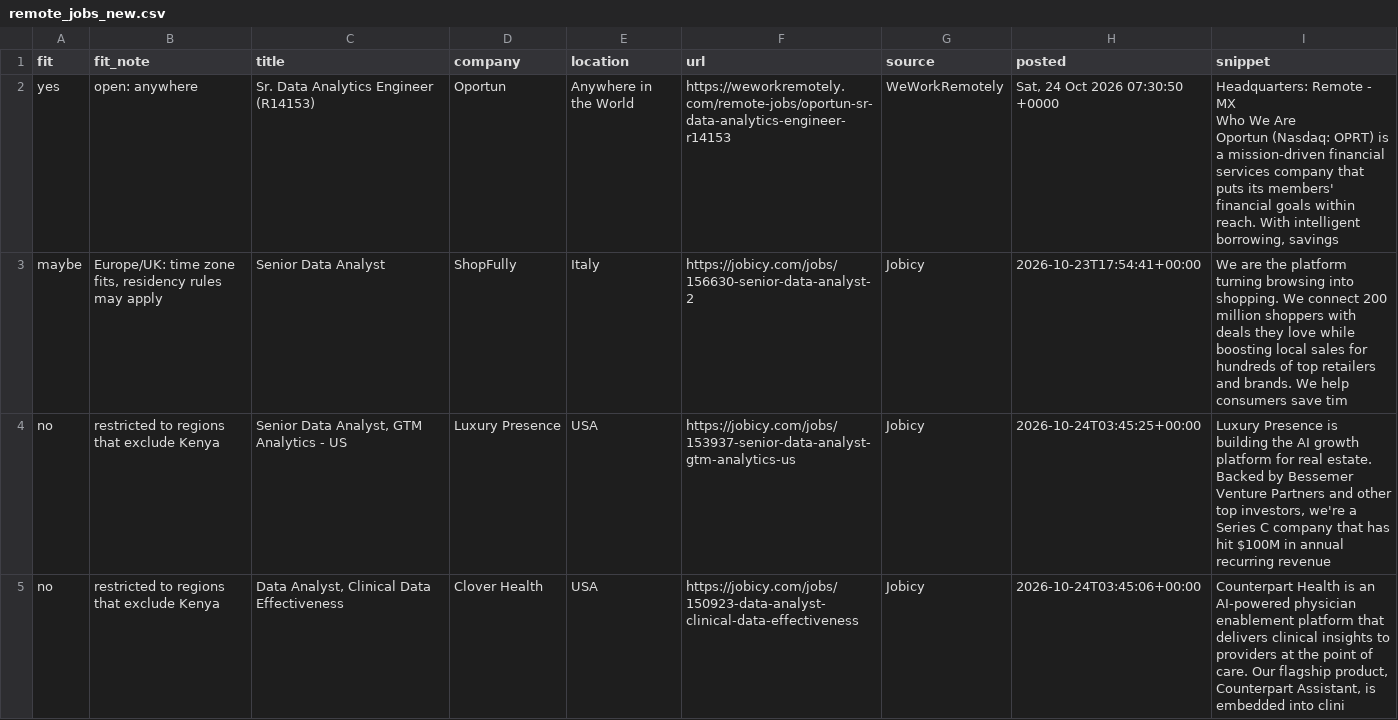
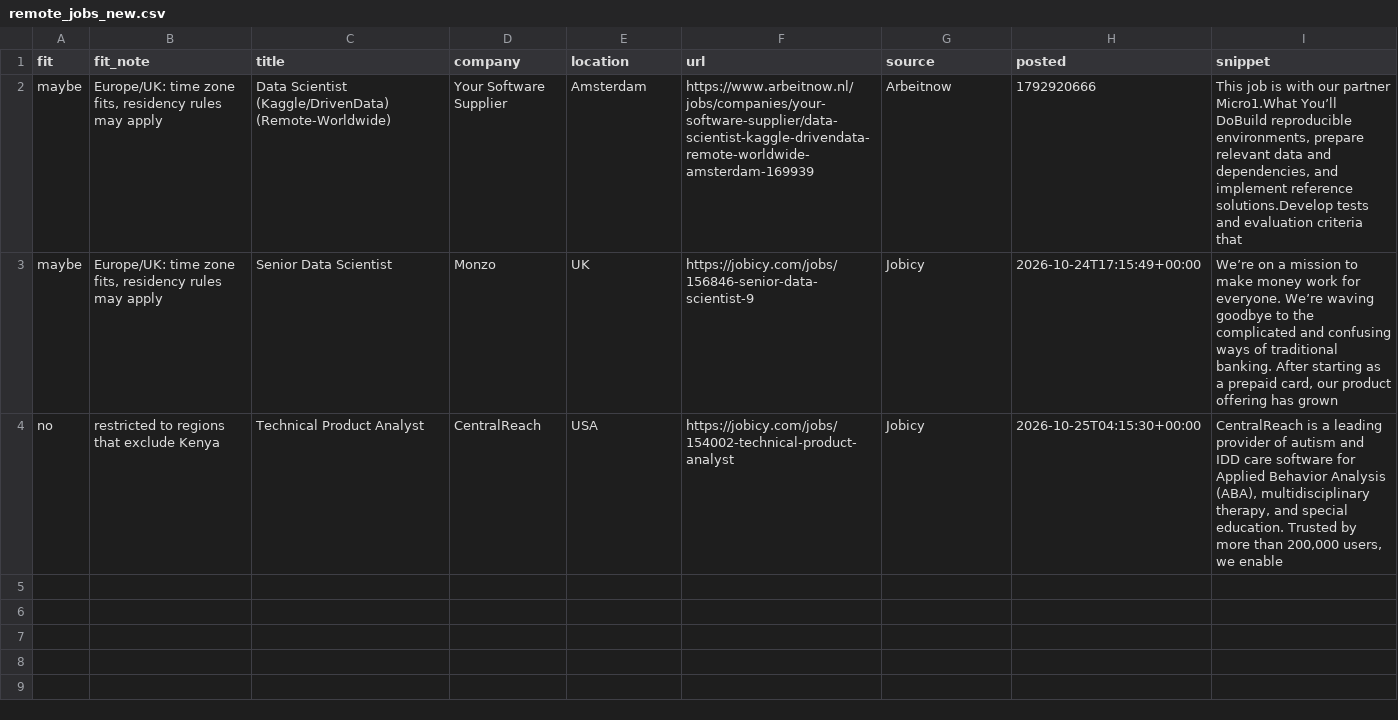
Before and after one commit to Joseph89155/remote-job-scraper, a CSV file: remote_jobs_new.csv, drawn as a sheet.

```diff
--- a/remote_jobs_new.csv
+++ b/remote_jobs_new.csv
@@ -1,10 +1,4 @@
 fit,fit_note,title,company,location,url,source,posted,snippet
-yes,open: anywhere,Sr. Data Analytics Engineer (R14153),Oportun,Anywhere in the World,https://weworkremotely.com/remote-jobs/oportun-sr-data-analytics-engineer-r14153,WeWorkRemotely,"Sat, 24 Oct 2026 07:30:50 +0000","
-  Headquarters: Remote - MX
-
-
-Who We Are
-Oportun (Nasdaq: OPRT) is a mission-driven financial services company that puts its members' financial goals within reach. With intelligent borrowing, savings"
-maybe,"Europe/UK: time zone fits, residency rules may apply",Senior Data Analyst,ShopFully,Italy,https://jobicy.com/jobs/156630-senior-data-analyst-2,Jobicy,2026-10-23T17:54:41+00:00,We are the platform turning browsing into shopping. We connect 200 million shoppers with deals they love while boosting local sales for hundreds of top retailers and brands. We help consumers save tim
-no,restricted to regions that exclude Kenya,"Senior Data Analyst, GTM Analytics - US",Luxury Presence,USA,https://jobicy.com/jobs/153937-senior-data-analyst-gtm-analytics-us,Jobicy,2026-10-24T03:45:25+00:00,"Luxury Presence is building the AI growth platform for real estate. Backed by Bessemer Venture Partners and other top investors, we're a Series C company that has hit $100M in annual recurring revenue"
-no,restricted to regions that exclude Kenya,"Data Analyst, Clinical Data Effectiveness",Clover Health,USA,https://jobicy.com/jobs/150923-data-analyst-clinical-data-effectiveness,Jobicy,2026-10-24T03:45:06+00:00,"Counterpart Health is an AI‑powered physician enablement platform that delivers clinical insights to providers at the point of care. Our flagship product, Counterpart Assistant, is embedded into clini"
+maybe,"Europe/UK: time zone fits, residency rules may apply",Data Scientist (Kaggle/DrivenData) (Remote-Worldwide),Your Software Supplier,Amsterdam,https://www.arbeitnow.nl/jobs/companies/your-software-supplier/data-scientist-kaggle-drivendata-remote-worldwide-amsterdam-169939,Arbeitnow,1792920666,"This job is with our partner Micro1.What You’ll DoBuild reproducible environments, prepare relevant data and dependencies, and implement reference solutions.Develop tests and evaluation criteria that "
+maybe,"Europe/UK: time zone fits, residency rules may apply",Senior Data Scientist,Monzo,UK,https://jobicy.com/jobs/156846-senior-data-scientist-9,Jobicy,2026-10-24T17:15:49+00:00,"We’re on a mission to make money work for everyone. We’re waving goodbye to the complicated and confusing ways of traditional banking. After starting as a prepaid card, our product offering has grown "
+no,restricted to regions that exclude Kenya,Technical Product Analyst,CentralReach,USA,https://jobicy.com/jobs/154002-technical-product-analyst,Jobicy,2026-10-25T04:15:30+00:00,"CentralReach is a leading provider of autism and IDD care software for Applied Behavior Analysis (ABA), multidisciplinary therapy, and special education. Trusted by more than 200,000 users, we enable "
```
Also changed, not shown: 1 other file.
